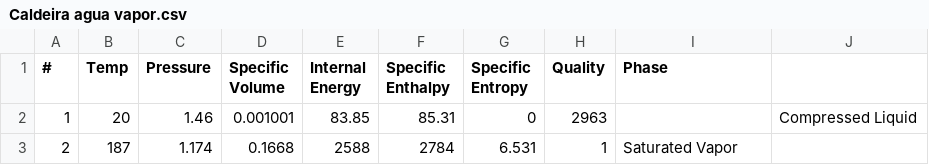
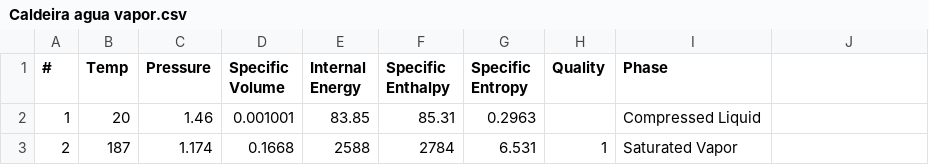
Before and after one commit to GabrielFrais/STP, a CSV file: Caldeira agua vapor.csv, drawn as a sheet.

Commit message:
Update Caldeira agua vapor.csv

```diff
--- a/Caldeira agua vapor.csv
+++ b/Caldeira agua vapor.csv
@@ -1,3 +1,3 @@
 #,Temp,Pressure,Specific Volume,Internal Energy,Specific Enthalpy,Specific Entropy,Quality,Phase
-1,20,1.46,0.001001,83.85,85.31,0,2963,,Compressed Liquid
+1,20,1.46,0.001001,83.85,85.31,0.2963,,Compressed Liquid
 2,187,1.174,0.1668,2588,2784,6.531,1,Saturated Vapor
```
